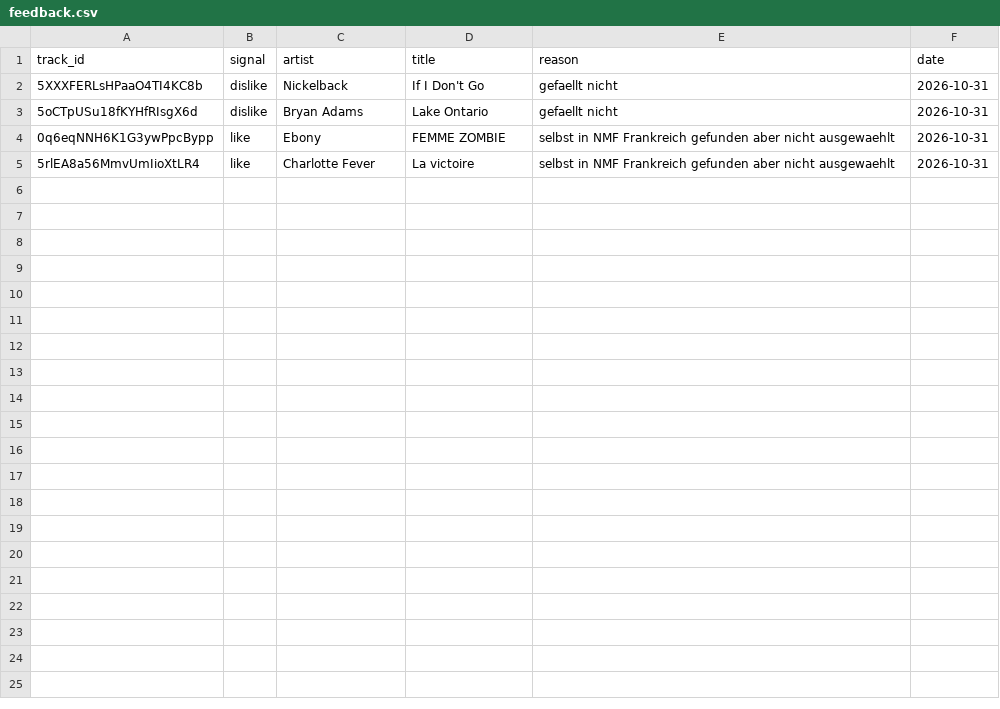
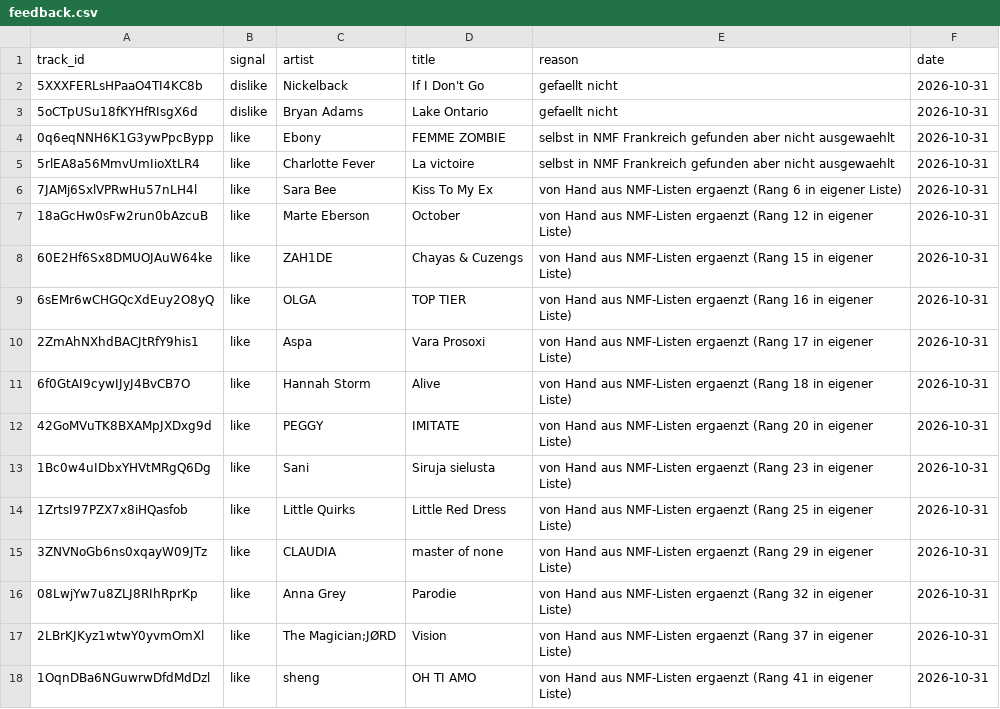
Before and after one commit to tillclaude-bit/nmf-top75, a CSV file: data/feedback.csv, drawn as a sheet; the diff names each change by its address in the sheet, - before the commit and + after, or states it on an @@ line.

```diff
--- a/data/feedback.csv
+++ b/data/feedback.csv
+row 6: 7JAMj6SxlVPRwHu57nLH4l | like | Sara Bee | Kiss To My Ex | von Hand aus NMF-Listen ergaenzt (Rang 6 in eigener Liste) | 2026-10-31
+row 7: 18aGcHw0sFw2run0bAzcuB | like | Marte Eberson | October | von Hand aus NMF-Listen ergaenzt (Rang 12 in eigener Liste) | 2026-10-31
+row 8: 60E2Hf6Sx8DMUOJAuW64ke | like | ZAH1DE | Chayas & Cuzengs | von Hand aus NMF-Listen ergaenzt (Rang 15 in eigener Liste) | 2026-10-31
+row 9: 6sEMr6wCHGQcXdEuy2O8yQ | like | OLGA | TOP TIER | von Hand aus NMF-Listen ergaenzt (Rang 16 in eigener Liste) | 2026-10-31
+row 10: 2ZmAhNXhdBACJtRfY9his1 | like | Aspa | Vara Prosoxi | von Hand aus NMF-Listen ergaenzt (Rang 17 in eigener Liste) | 2026-10-31
+row 11: 6f0GtAI9cywIJyJ4BvCB7O | like | Hannah Storm | Alive | von Hand aus NMF-Listen ergaenzt (Rang 18 in eigener Liste) | 2026-10-31
+row 12: 42GoMVuTK8BXAMpJXDxg9d | like | PEGGY | IMITATE | von Hand aus NMF-Listen ergaenzt (Rang 20 in eigener Liste) | 2026-10-31
+row 13: 1Bc0w4uIDbxYHVtMRgQ6Dg | like | Sani | Siruja sielusta | von Hand aus NMF-Listen ergaenzt (Rang 23 in eigener Liste) | 2026-10-31
+row 14: 1ZrtsI97PZX7x8iHQasfob | like | Little Quirks | Little Red Dress | von Hand aus NMF-Listen ergaenzt (Rang 25 in eigener Liste) | 2026-10-31
+row 15: 3ZNVNoGb6ns0xqayW09JTz | like | CLAUDIA | master of none | von Hand aus NMF-Listen ergaenzt (Rang 29 in eigener Liste) | 2026-10-31
+row 16: 08LwjYw7u8ZLJ8RIhRprKp | like | Anna Grey | Parodie | von Hand aus NMF-Listen ergaenzt (Rang 32 in eigener Liste) | 2026-10-31
+row 17: 2LBrKJKyz1wtwY0yvmOmXl | like | The Magician;JØRD | Vision | von Hand aus NMF-Listen ergaenzt (Rang 37 in eigener Liste) | 2026-10-31
+row 18: 1OqnDBa6NGuwrwDfdMdDzl | like | sheng | OH TI AMO | von Hand aus NMF-Listen ergaenzt (Rang 41 in eigener Liste) | 2026-10-31
```
Also changed, not shown: 2 other files.
